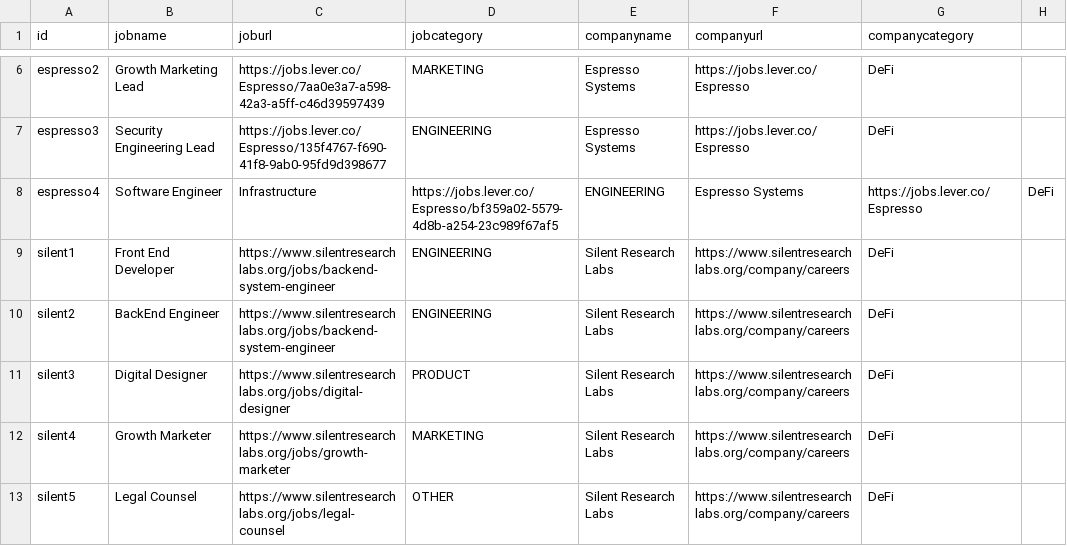
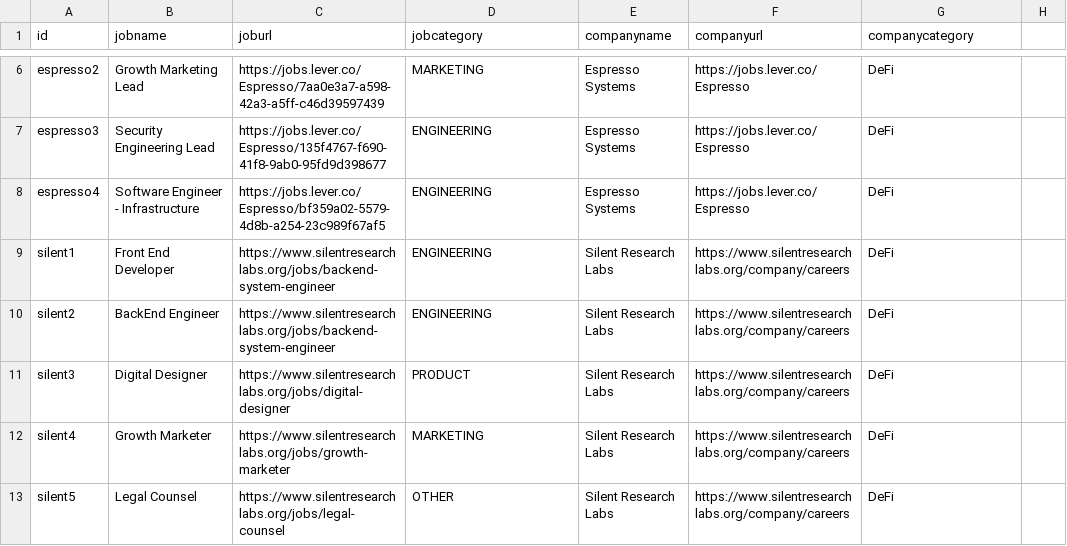
Before and after one commit to web3privacy/jobs-app, a CSV file: jobs 2.csv, drawn as a sheet; only a part is shown, gaps mark what is left out.

Commit message:
Update jobs 2.csv

```diff
--- a/jobs 2.csv
+++ b/jobs 2.csv
@@ -7,3 +7,3 @@ espresso2,Growth Marketing Lead,https://jobs.lever.co/Espresso/7aa0e3a7-a598-42a
 espresso3,Security Engineering Lead,https://jobs.lever.co/Espresso/135f4767-f690-41f8-9ab0-95fd9d398677,ENGINEERING,Espresso Systems,https://jobs.lever.co/Espresso,DeFi
-espresso4,Software Engineer, Infrastructure,https://jobs.lever.co/Espresso/bf359a02-5579-4d8b-a254-23c989f67af5,ENGINEERING,Espresso Systems,https://jobs.lever.co/Espresso,DeFi
+espresso4,Software Engineer - Infrastructure,https://jobs.lever.co/Espresso/bf359a02-5579-4d8b-a254-23c989f67af5,ENGINEERING,Espresso Systems,https://jobs.lever.co/Espresso,DeFi
 silent1,Front End Developer,https://www.silentresearchlabs.org/jobs/backend-system-engineer,ENGINEERING,Silent Research Labs,https://www.silentresearchlabs.org/company/careers,DeFi
```
